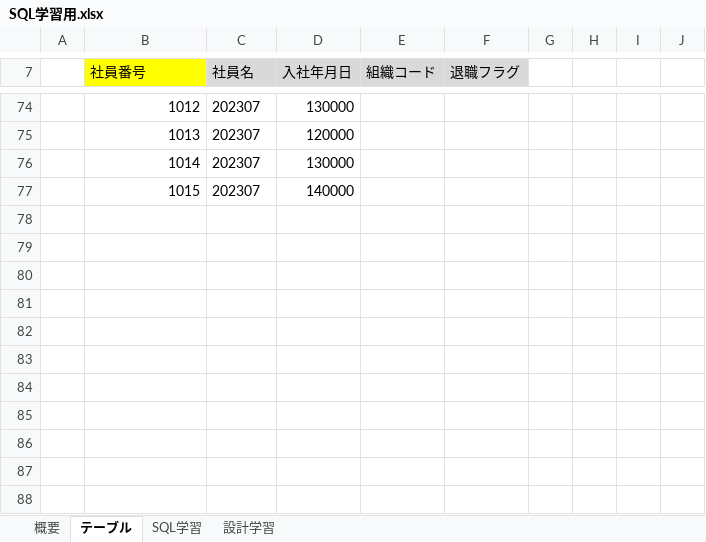
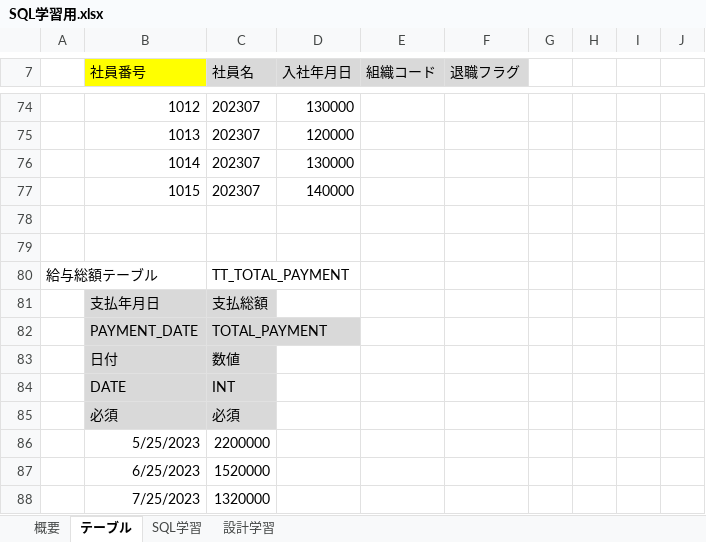
Before and after one commit to github-uehara/EmployeeManagementSystem, an Excel workbook: SQL学習用.xlsx, sheet テーブル, drawn as a sheet; only a part is shown, gaps mark what is left out; values as stored, in another font and other column widths than the file's, no borders; charts and pictures not drawn; the diff names each change by its address in the sheet, - before the commit and + after, or states it on an @@ line.

```diff
--- a/SQL学習用.xlsx (sheet テーブル)
+++ b/SQL学習用.xlsx (sheet テーブル)
+row 78: (empty)
+row 79: (empty)
+row 80: 給与総額テーブル |  | TT_TOTAL_PAYMENT
+row 81:  | 支払年月日 | 支払総額
+row 82:  | PAYMENT_DATE | TOTAL_PAYMENT
+row 83:  | 日付 | 数値
+row 84:  | DATE | INT
+row 85:  | 必須 | 必須
+row 86:  | 5/25/2023 | 2200000
+row 87:  | 6/25/2023 | 1520000
+row 88:  | 7/25/2023 | 1320000
```
Also changed, not shown: sheet SQL学習, sheet 設計学習, sheet 概要, hidden cells, charts or pictures.
